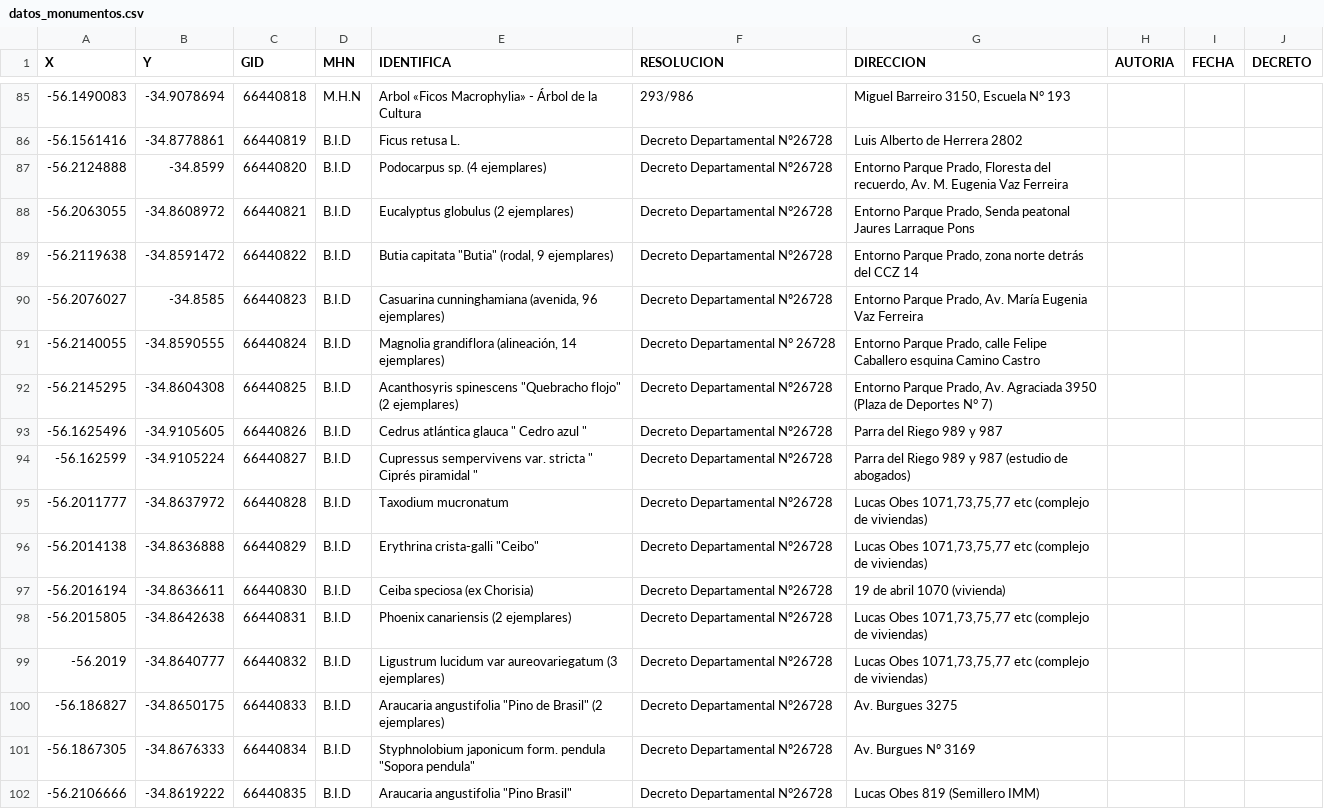
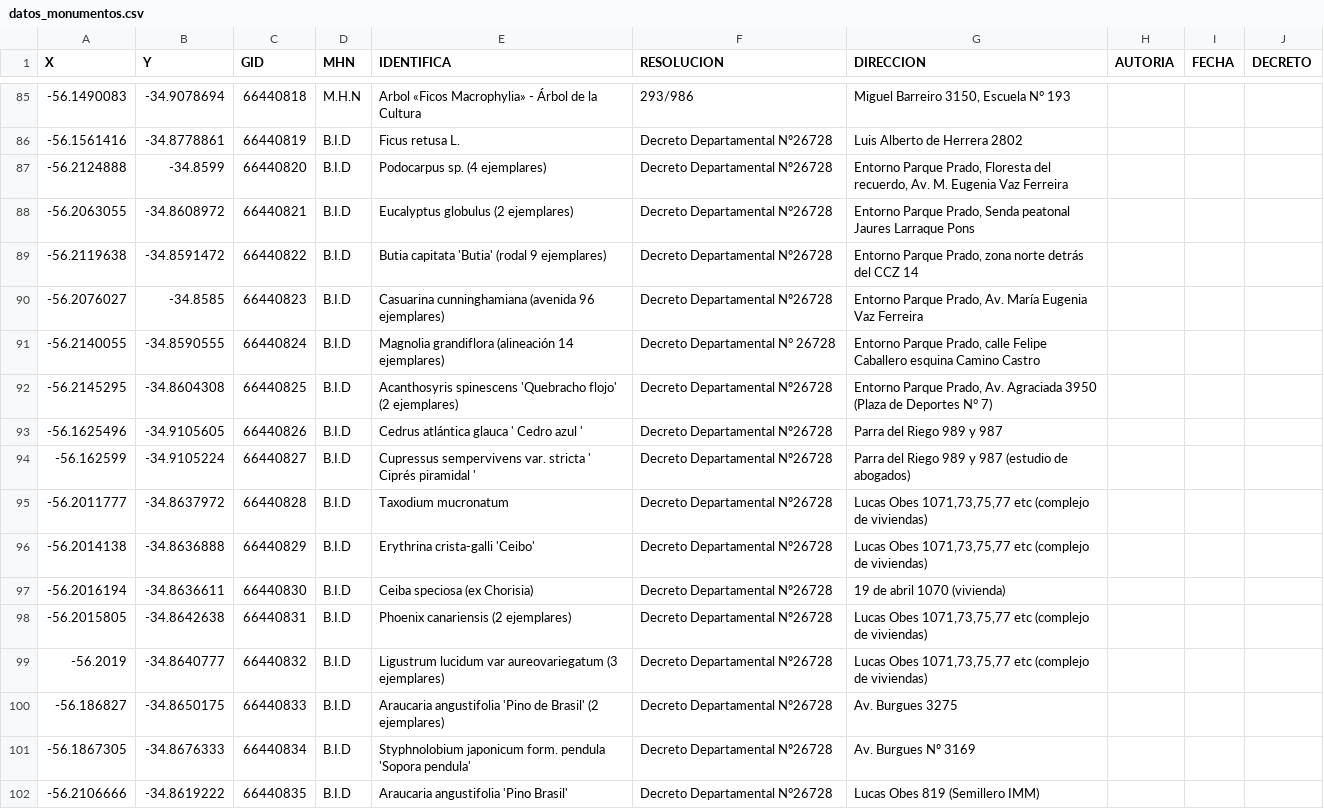
Before and after one commit to tallergeograf/Laboratorio2026, a CSV file: backend/src/main/resources/datos_monumentos.csv, drawn as a sheet; only a part is shown, gaps mark what is left out; the diff covers the shown part only.

```diff
--- a/backend/src/main/resources/datos_monumentos.csv
+++ b/backend/src/main/resources/datos_monumentos.csv
@@ -88,10 +88,10 @@ X,Y,GID,MHN,IDENTIFICA,RESOLUCION,DIRECCION,AUTORIA,FECHA,DECRETO
 -56.2063055,-34.8608972,66440821,B.I.D,Eucalyptus globulus (2 ejemplares),Decreto Departamental N°26728,"Entorno Parque Prado, Senda peatonal Jaures Larraque Pons",,,
--56.2119638,-34.8591472,66440822,B.I.D,"Butia capitata ""Butia"" (rodal, 9 ejemplares)",Decreto Departamental Nº26728,"Entorno Parque Prado, zona norte detrás del CCZ 14",,,
--56.2076027,-34.8585,66440823,B.I.D,"Casuarina cunninghamiana (avenida, 96 ejemplares)",Decreto Departamental Nº26728,"Entorno Parque Prado, Av. María Eugenia Vaz Ferreira",,,
--56.2140055,-34.8590555,66440824,B.I.D,"Magnolia grandiflora (alineación, 14 ejemplares)",Decreto Departamental N° 26728,"Entorno Parque Prado, calle Felipe Caballero esquina Camino Castro",,,
--56.2145295,-34.8604308,66440825,B.I.D,"Acanthosyris spinescens ""Quebracho flojo"" (2 ejemplares)",Decreto Departamental Nº26728,"Entorno Parque Prado, Av. Agraciada 3950 (Plaza de Deportes N° 7)",,,
--56.1625496,-34.9105605,66440826,B.I.D,"Cedrus atlántica glauca "" Cedro azul """,Decreto Departamental Nº26728,Parra del Riego 989 y 987,,,
--56.162599,-34.9105224,66440827,B.I.D,"Cupressus sempervivens var. stricta "" Ciprés piramidal """,Decreto Departamental Nº26728,Parra del Riego 989 y 987 (estudio de abogados),,,
+-56.2119638,-34.8591472,66440822,B.I.D,Butia capitata 'Butia' (rodal 9 ejemplares),Decreto Departamental Nº26728,"Entorno Parque Prado, zona norte detrás del CCZ 14",,,
+-56.2076027,-34.8585,66440823,B.I.D,Casuarina cunninghamiana (avenida 96 ejemplares),Decreto Departamental Nº26728,"Entorno Parque Prado, Av. María Eugenia Vaz Ferreira",,,
+-56.2140055,-34.8590555,66440824,B.I.D,Magnolia grandiflora (alineación 14 ejemplares),Decreto Departamental N° 26728,"Entorno Parque Prado, calle Felipe Caballero esquina Camino Castro",,,
+-56.2145295,-34.8604308,66440825,B.I.D,Acanthosyris spinescens 'Quebracho flojo' (2 ejemplares),Decreto Departamental Nº26728,"Entorno Parque Prado, Av. Agraciada 3950 (Plaza de Deportes N° 7)",,,
+-56.1625496,-34.9105605,66440826,B.I.D,Cedrus atlántica glauca ' Cedro azul ',Decreto Departamental Nº26728,Parra del Riego 989 y 987,,,
+-56.162599,-34.9105224,66440827,B.I.D,Cupressus sempervivens var. stricta ' Ciprés piramidal ',Decreto Departamental Nº26728,Parra del Riego 989 y 987 (estudio de abogados),,,
 -56.2011777,-34.8637972,66440828,B.I.D,Taxodium mucronatum,Decreto Departamental Nº26728,"Lucas Obes 1071,73,75,77 etc (complejo de viviendas)",,,
--56.2014138,-34.8636888,66440829,B.I.D,"Erythrina crista-galli ""Ceibo""",Decreto Departamental Nº26728,"Lucas Obes 1071,73,75,77 etc (complejo de viviendas)",,,
+-56.2014138,-34.8636888,66440829,B.I.D,Erythrina crista-galli 'Ceibo',Decreto Departamental Nº26728,"Lucas Obes 1071,73,75,77 etc (complejo de viviendas)",,,
 -56.2016194,-34.8636611,66440830,B.I.D,Ceiba speciosa (ex Chorisia),Decreto Departamental Nº26728,19 de abril 1070 (vivienda),,,
@@ -99,4 +99,4 @@ X,Y,GID,MHN,IDENTIFICA,RESOLUCION,DIRECCION,AUTORIA,FECHA,DECRETO
 -56.2019,-34.8640777,66440832,B.I.D,Ligustrum lucidum var aureovariegatum (3 ejemplares),Decreto Departamental Nº26728,"Lucas Obes 1071,73,75,77 etc (complejo de viviendas)",,,
--56.186827,-34.8650175,66440833,B.I.D,"Araucaria angustifolia ""Pino de Brasil"" (2 ejemplares)",Decreto Departamental Nº26728,Av. Burgues 3275,,,
--56.1867305,-34.8676333,66440834,B.I.D,"Styphnolobium japonicum form. pendula ""Sopora pendula""",Decreto Departamental Nº26728,Av. Burgues Nº 3169,,,
--56.2106666,-34.8619222,66440835,B.I.D,"Araucaria angustifolia ""Pino Brasil""",Decreto Departamental N°26728,Lucas Obes 819 (Semillero IMM),,,
+-56.186827,-34.8650175,66440833,B.I.D,Araucaria angustifolia 'Pino de Brasil' (2 ejemplares),Decreto Departamental Nº26728,Av. Burgues 3275,,,
+-56.1867305,-34.8676333,66440834,B.I.D,Styphnolobium japonicum form. pendula 'Sopora pendula',Decreto Departamental Nº26728,Av. Burgues Nº 3169,,,
+-56.2106666,-34.8619222,66440835,B.I.D,Araucaria angustifolia 'Pino Brasil',Decreto Departamental N°26728,Lucas Obes 819 (Semillero IMM),,,
```
Also changed, not shown: 91 edited cells elsewhere in this file, 16 other files.
